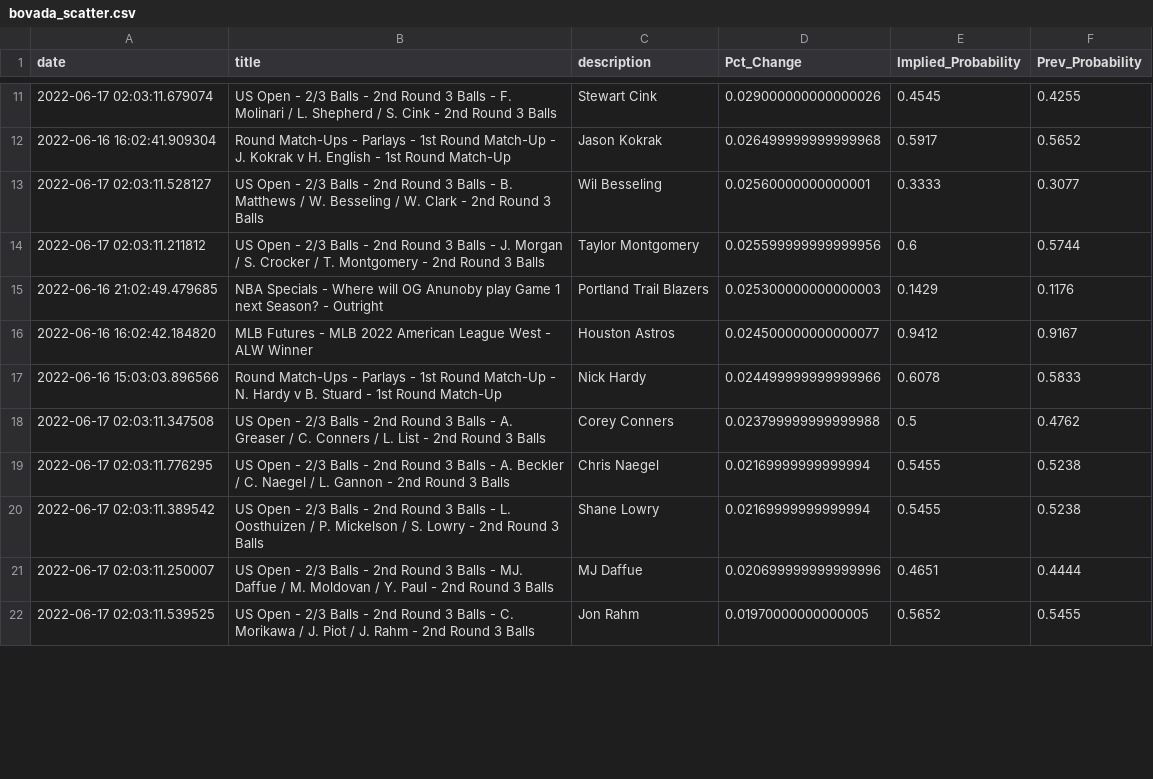
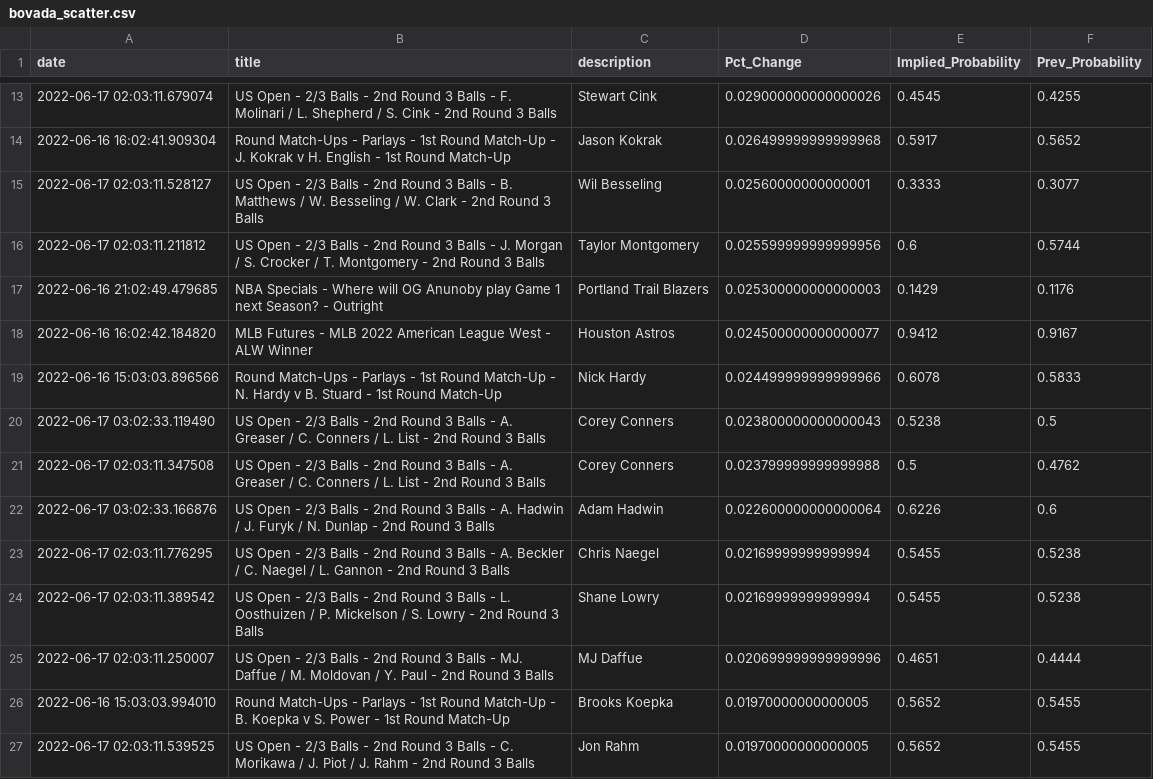
Before and after one commit to aaroncolesmith/bovada_data, a CSV file: bovada_scatter.csv, drawn as a sheet; only a part is shown, gaps mark what is left out; the diff covers the shown part only.

```diff
--- a/bovada_scatter.csv
+++ b/bovada_scatter.csv
@@ -17,3 +19,5 @@ date,title,description,Pct_Change,Implied_Probability,Prev_Probability
 2022-06-16 15:03:03.896566,Round Match-Ups - Parlays - 1st Round Match-Up - N. Hardy v B. Stuard - 1st Round Match-Up,Nick Hardy,0.024499999999999966,0.6078,0.5833
+2022-06-17 03:02:33.119490,US Open - 2/3 Balls - 2nd Round 3 Balls - A. Greaser / C. Conners / L. List - 2nd Round 3 Balls,Corey Conners,0.023800000000000043,0.5238,0.5
 2022-06-17 02:03:11.347508,US Open - 2/3 Balls - 2nd Round 3 Balls - A. Greaser / C. Conners / L. List - 2nd Round 3 Balls,Corey Conners,0.023799999999999988,0.5,0.4762
+2022-06-17 03:02:33.166876,US Open - 2/3 Balls - 2nd Round 3 Balls - A. Hadwin / J. Furyk / N. Dunlap - 2nd Round 3 Balls,Adam Hadwin,0.022600000000000064,0.6226,0.6
 2022-06-17 02:03:11.776295,US Open - 2/3 Balls - 2nd Round 3 Balls - A. Beckler / C. Naegel / L. Gannon - 2nd Round 3 Balls,Chris Naegel,0.02169999999999994,0.5455,0.5238
@@ -21,2 +25,3 @@ date,title,description,Pct_Change,Implied_Probability,Prev_Probability
 2022-06-17 02:03:11.250007,US Open - 2/3 Balls - 2nd Round 3 Balls - MJ. Daffue / M. Moldovan / Y. Paul - 2nd Round 3 Balls,MJ Daffue,0.020699999999999996,0.4651,0.4444
+2022-06-16 15:03:03.994010,Round Match-Ups - Parlays - 1st Round Match-Up - B. Koepka v S. Power - 1st Round Match-Up,Brooks Koepka,0.01970000000000005,0.5652,0.5455
 2022-06-17 02:03:11.539525,US Open - 2/3 Balls - 2nd Round 3 Balls - C. Morikawa / J. Piot / J. Rahm - 2nd Round 3 Balls,Jon Rahm,0.01970000000000005,0.5652,0.5455
```
Also changed, not shown: 12 added rows, 1 moved row and 3 edited cells elsewhere in this file, 1 other file.
